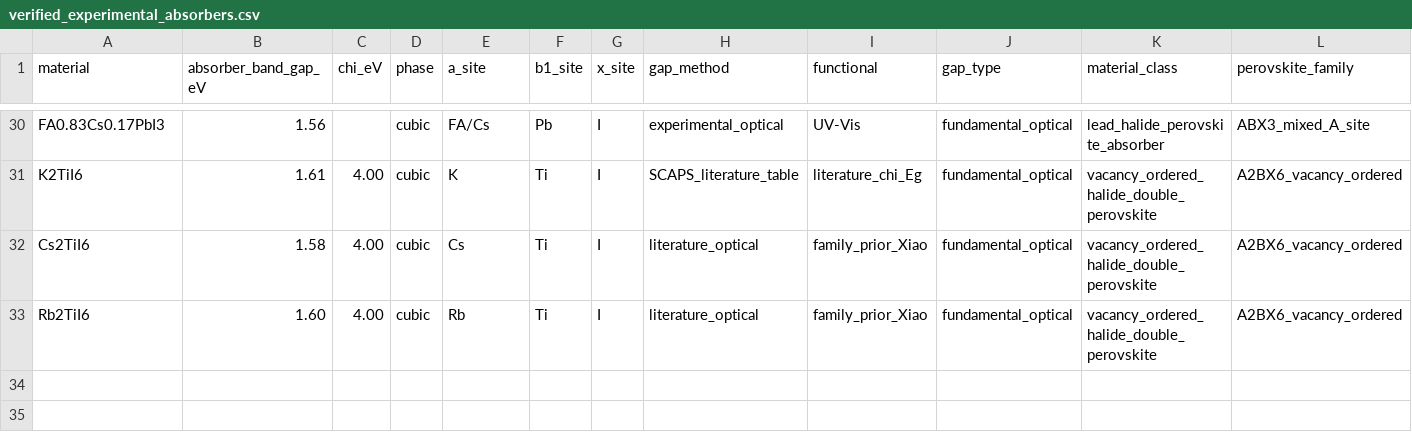
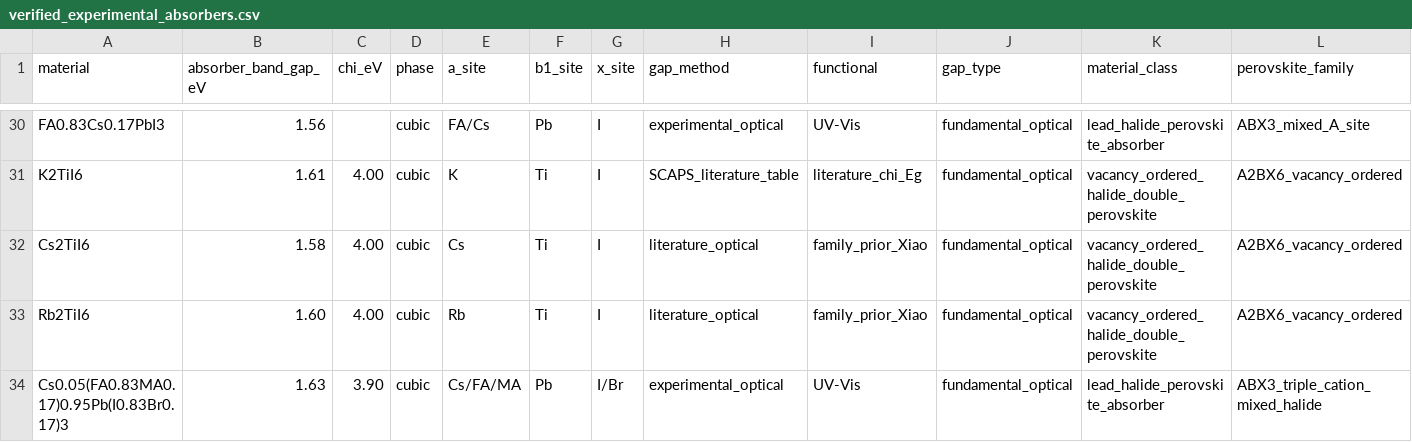
Before and after one commit to ViditGupta0603/BTP-OPTOELECTRONIC-PREDICTOR, a CSV file: data/raw/verified_experimental_absorbers.csv, drawn as a sheet; only a part is shown, gaps mark what is left out; rows hold the shown columns only; the diff names each change by its address in the sheet, - before the commit and + after, or states it on an @@ line.

```diff
--- a/data/raw/verified_experimental_absorbers.csv
+++ b/data/raw/verified_experimental_absorbers.csv
+row 34: Cs0.05(FA0.83MA0.17)0.95Pb(I0.83Br0.17)3 | 1.63 | 3.90 | cubic | Cs/FA/MA | Pb | I/Br | experimental_optical | UV-Vis | fundamental_optical | lead_halide_perovskite_absorber | ABX3_triple_cation_mixed_halide
```
Also changed, not shown: data/layer_properties.csv, data/perovskite_absorber_library.csv, 3 other files.
